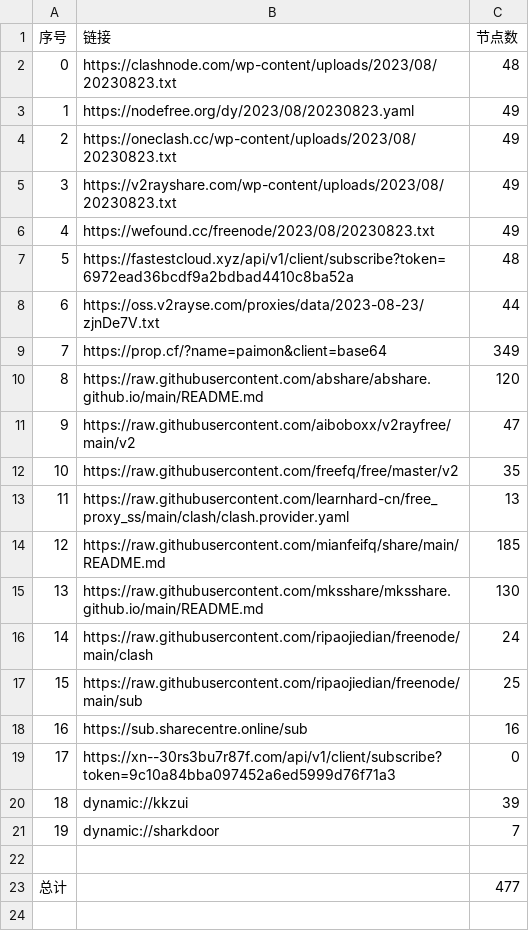
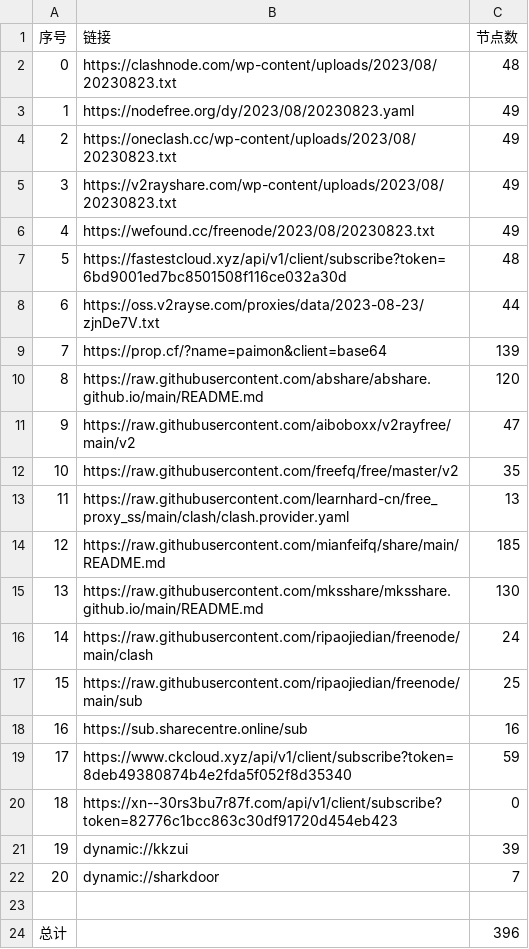
Before and after one commit to yuhanguyue-hub/free, a CSV file: list_result.csv, drawn as a sheet; addresses are those after the commit; the diff names each change by its address in the sheet, - before the commit and + after, or states it on an @@ line.

```diff
--- a/list_result.csv
+++ b/list_result.csv
-B7 (链接): https://fastestcloud.xyz/api/v1/client/subscribe?token=6972ead36bcdf9a2bdbad4410c8ba52a
+B7 (链接): https://fastestcloud.xyz/api/v1/client/subscribe?token=6bd9001ed7bc8501508f116ce032a30d
-C9 (节点数): 349
+C9 (节点数): 139
+row 19: 17 | https://www.ckcloud.xyz/api/v1/client/subscribe?token=8deb49380874b4e2fda5f052f8d35340 | 59
@@ column A (序号) renumbered between rows 20 and 22 @@
-B20 (链接): https://xn--30rs3bu7r87f.com/api/v1/client/subscribe?token=9c10a84bba097452a6ed5999d76f71a3
+B20 (链接): https://xn--30rs3bu7r87f.com/api/v1/client/subscribe?token=82776c1bcc863c30df91720d454eb423
-C24 (节点数): 477
+C24 (节点数): 396
```
Also changed, not shown: 13 other files.
